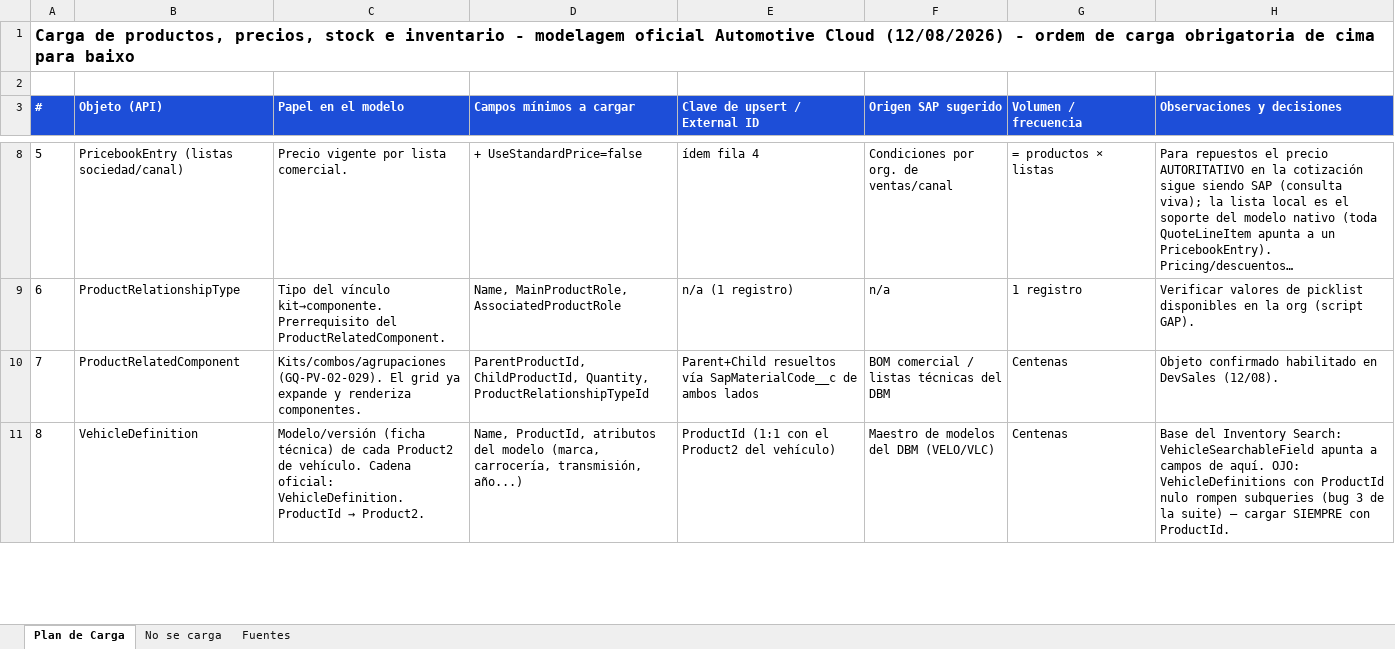
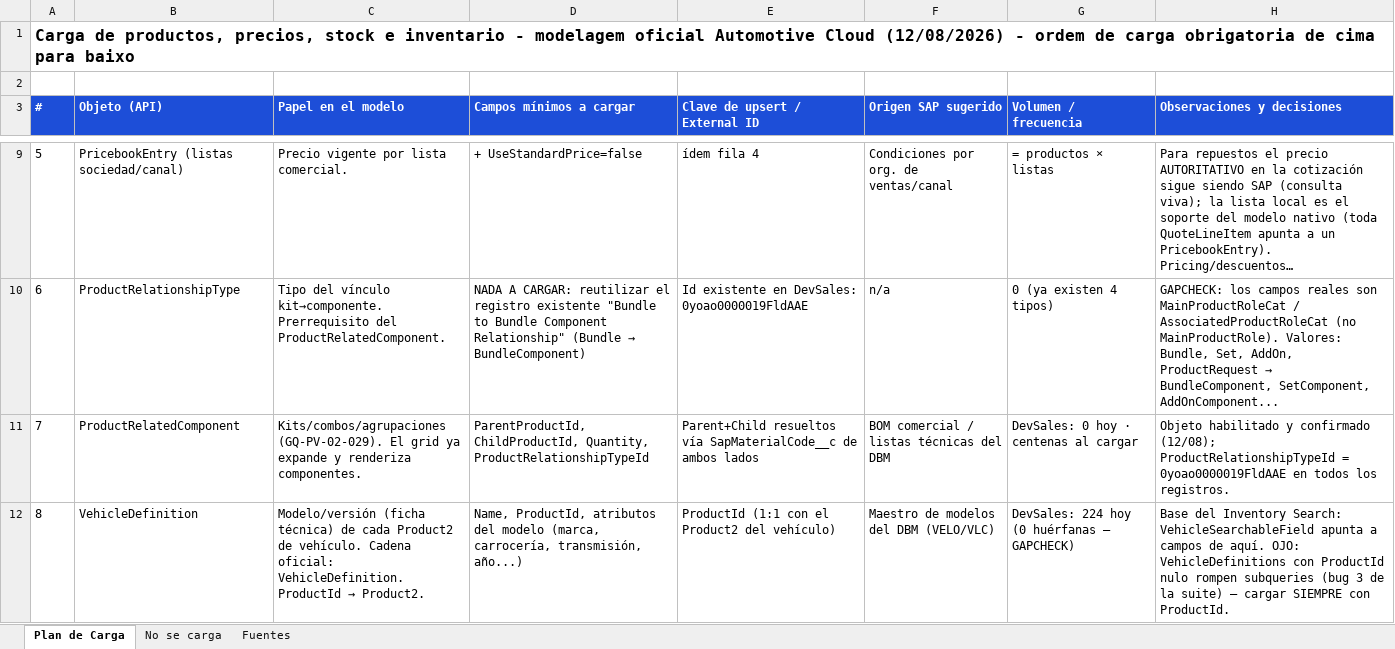
Before and after one commit to Dbelt337/diario-implantacao, an Excel workbook: docs/carga/Carga_Productos_Precios_Inventario.xlsx, sheet Plan de Carga, drawn as a sheet; only a part is shown, gaps mark what is left out; long unchanged cells end in …; values as stored, in another font and other column widths than the file's, no borders; addresses are those after the commit; the diff covers the shown part only; the diff names each change by its address in the sheet, - before the commit and + after, or states it on an @@ line.

```diff
--- a/docs/carga/Carga_Productos_Precios_Inventario.xlsx (sheet Plan de Carga)
+++ b/docs/carga/Carga_Productos_Precios_Inventario.xlsx (sheet Plan de Carga)
@@ D10 (Campos mínimos a cargar): Name, MainProductRole, AssociatedProductRole → NADA A CARGAR: reutilizar el registro existente "Bundle to Bundle Component Relationship" (Bundle → BundleComponent) @@
-E10 (Clave de upsert / External ID): n/a (1 registro)
+E10 (Clave de upsert / External ID): Id existente en DevSales: 0yoao0000019FldAAE
-G10 (Volumen / frecuencia): 1 registro
+G10 (Volumen / frecuencia): 0 (ya existen 4 tipos)
@@ H10 (Observaciones y decisiones): Verificar valores de picklist disponibles en la org (script GAP). → GAPCHECK: los campos reales son MainProductRoleCat / AssociatedProductRoleCat (no MainProductRole). Valores: Bundle, Set, AddOn, ProductRequest → BundleComponent, SetComponent, AddOnComponent... @@
-G11 (Volumen / frecuencia): Centenas
+G11 (Volumen / frecuencia): DevSales: 0 hoy · centenas al cargar
-H11 (Observaciones y decisiones): Objeto confirmado habilitado en DevSales (12/08).
+H11 (Observaciones y decisiones): Objeto habilitado y confirmado (12/08); ProductRelationshipTypeId = 0yoao0000019FldAAE en todos los registros.
-G12 (Volumen / frecuencia): Centenas
+G12 (Volumen / frecuencia): DevSales: 224 hoy (0 huérfanas — GAPCHECK)
```
Also changed, not shown: 1 added row and 13 edited cells elsewhere in this sheet, 1 other file.
